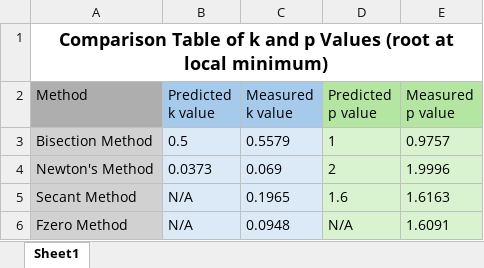
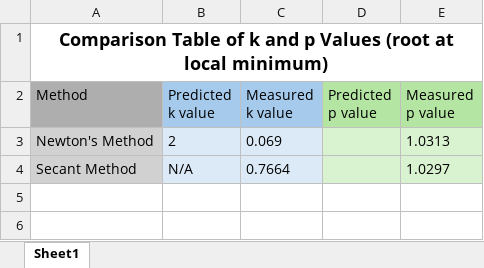
Before and after one commit to mdepstein/Assignment-1, an Excel workbook: Comparison Table of k and p Values (root at local minimum).xlsx, sheet Sheet1, drawn as a sheet; values as stored, in another font and other column widths than the file's, no borders; removed rows and columns are numbered as before the commit, all else as after; the diff names each change by its address in the sheet, - before the commit and + after, or states it on an @@ line.

Commit message:
table

```diff
--- a/Comparison Table of k and p Values (root at local minimum).xlsx (sheet Sheet1)
+++ b/Comparison Table of k and p Values (root at local minimum).xlsx (sheet Sheet1)
-row 3: Bisection Method | 0.5 | 0.5579 | 1 | 0.9757
-B3 (Predicted k value): 0.0373
+B3 (Predicted k value): 2
-D3 (Predicted p value): 2
+D3 (Predicted p value): (empty)
-E3 (Measured p value): 1.9996
+E3 (Measured p value): 1.0313
-C4 (Measured k value): 0.1965
+C4 (Measured k value): 0.7664
-D4 (Predicted p value): 1.6
+D4 (Predicted p value): (empty)
-E4 (Measured p value): 1.6163
+E4 (Measured p value): 1.0297
-row 6: Fzero Method | N/A | 0.0948 | N/A | 1.6091
```
Also changed, not shown: 3 other files.
